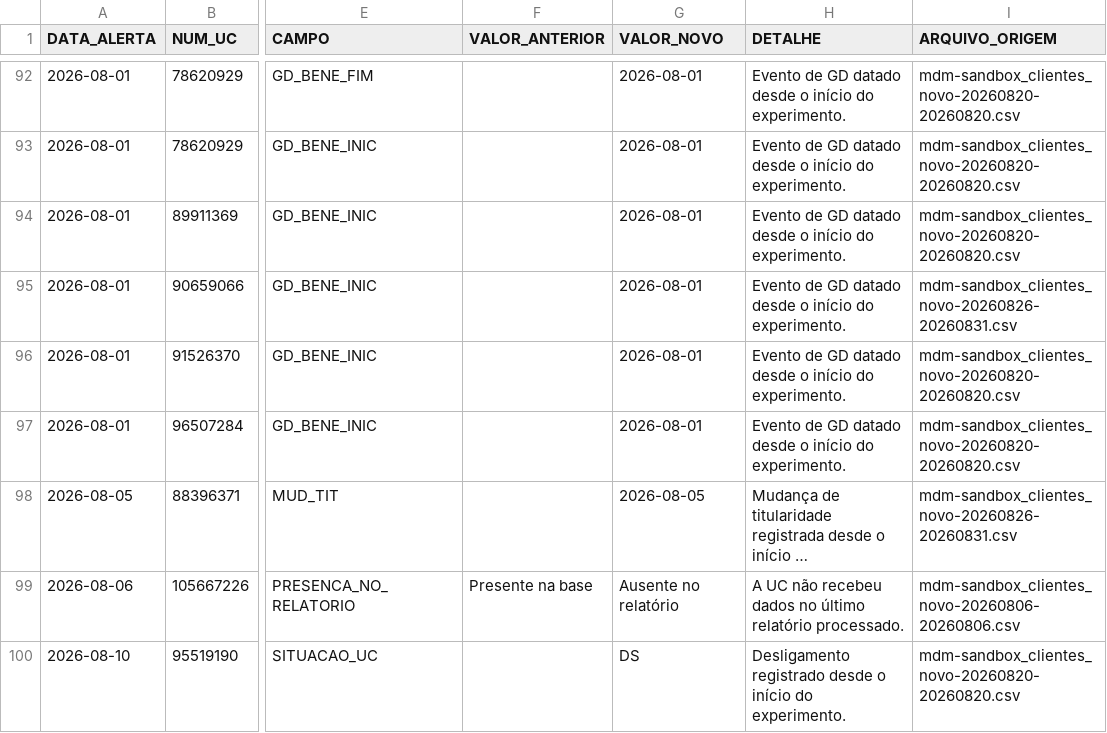
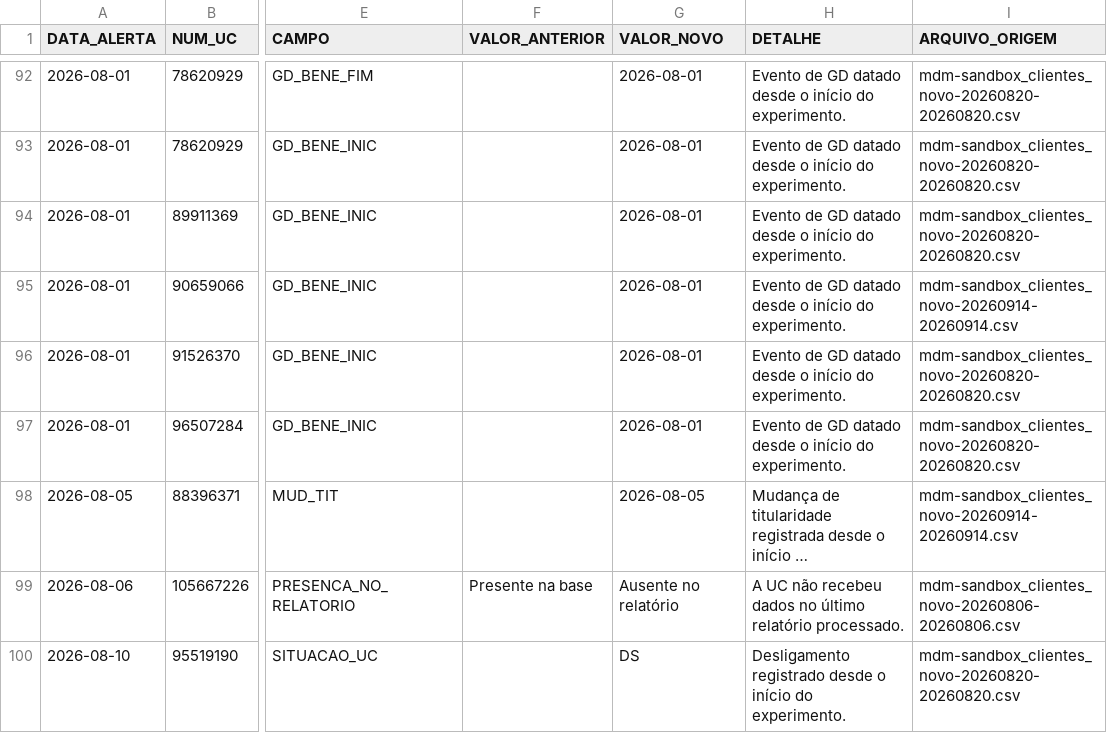
Before and after one commit to Cazelli/BI-Cadastro, a CSV file: data/historico_alertas.csv, drawn as a sheet; only a part is shown, gaps mark what is left out; long unchanged cells end in …; the diff covers the shown part only; the diff names each change by its address in the sheet, - before the commit and + after, or states it on an @@ line.

```diff
--- a/data/historico_alertas.csv
+++ b/data/historico_alertas.csv
-I95 (ARQUIVO_ORIGEM): mdm-sandbox_clientes_novo-20260826-20260831.csv
+I95 (ARQUIVO_ORIGEM): mdm-sandbox_clientes_novo-20260914-20260914.csv
-I98 (ARQUIVO_ORIGEM): mdm-sandbox_clientes_novo-20260826-20260831.csv
+I98 (ARQUIVO_ORIGEM): mdm-sandbox_clientes_novo-20260914-20260914.csv
```
Also changed, not shown: 14 added rows and 79 edited cells elsewhere in this file, base_consolidada_BI.csv, data/ultima_atualizacao_alertas.csv, 3 other files.
